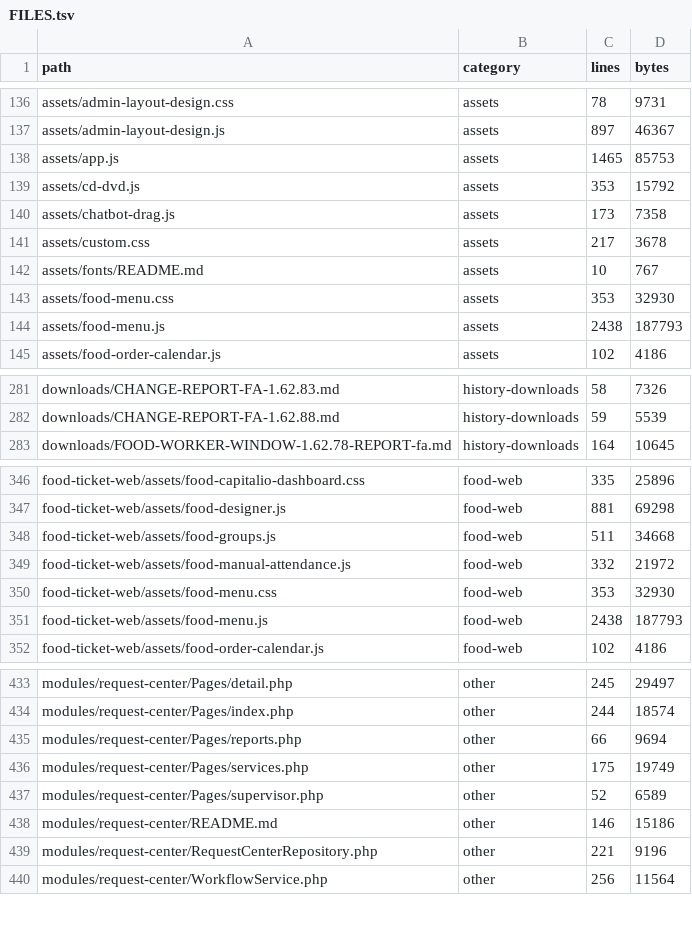
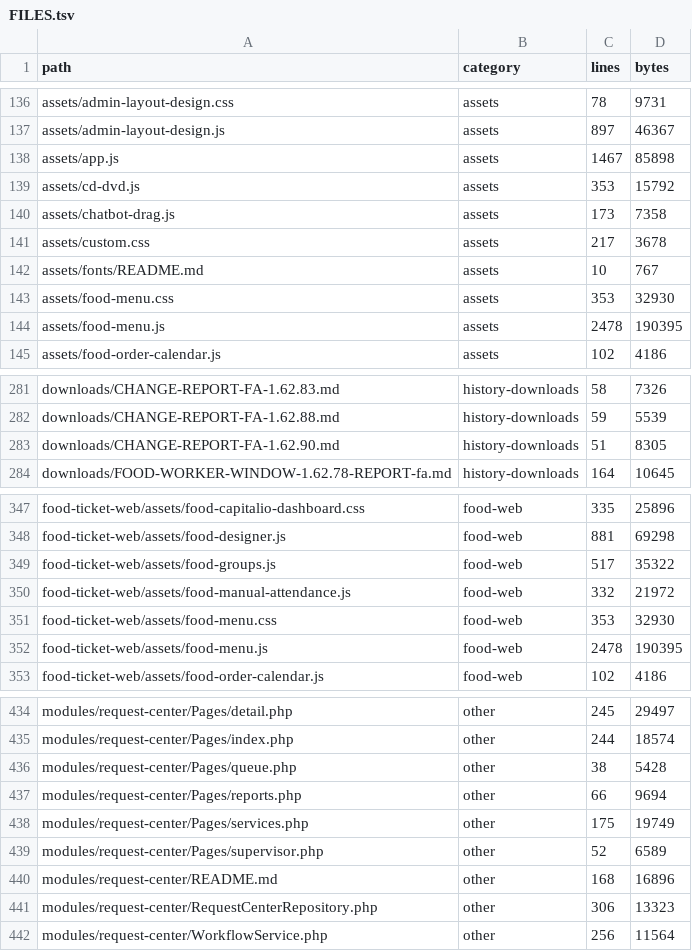
Before and after one commit to alirezarahimy-code/ticket, a TSV file: docs/system-map/FILES.tsv, drawn as a sheet; only a part is shown, gaps mark what is left out; the diff covers the shown part only.

```diff
--- a/docs/system-map/FILES.tsv
+++ b/docs/system-map/FILES.tsv
@@ -137,3 +137,3 @@ assets/admin-layout-design.css	assets	78	9731
 assets/admin-layout-design.js	assets	897	46367
-assets/app.js	assets	1465	85753
+assets/app.js	assets	1467	85898
 assets/cd-dvd.js	assets	353	15792
@@ -143,3 +143,3 @@ assets/fonts/README.md	assets	10	767
 assets/food-menu.css	assets	353	32930
-assets/food-menu.js	assets	2438	187793
+assets/food-menu.js	assets	2478	190395
 assets/food-order-calendar.js	assets	102	4186
@@ -282,2 +282,3 @@ downloads/CHANGE-REPORT-FA-1.62.83.md	history-downloads	58	7326
 downloads/CHANGE-REPORT-FA-1.62.88.md	history-downloads	59	5539
+downloads/CHANGE-REPORT-FA-1.62.90.md	history-downloads	51	8305
 downloads/FOOD-WORKER-WINDOW-1.62.78-REPORT-fa.md	history-downloads	164	10645
@@ -347,6 +348,6 @@ food-ticket-web/assets/food-capitalio-dashboard.css	food-web	335	25896
 food-ticket-web/assets/food-designer.js	food-web	881	69298
-food-ticket-web/assets/food-groups.js	food-web	511	34668
+food-ticket-web/assets/food-groups.js	food-web	517	35322
 food-ticket-web/assets/food-manual-attendance.js	food-web	332	21972
 food-ticket-web/assets/food-menu.css	food-web	353	32930
-food-ticket-web/assets/food-menu.js	food-web	2438	187793
+food-ticket-web/assets/food-menu.js	food-web	2478	190395
 food-ticket-web/assets/food-order-calendar.js	food-web	102	4186
@@ -434,2 +435,3 @@ modules/request-center/Pages/detail.php	other	245	29497
 modules/request-center/Pages/index.php	other	244	18574
+modules/request-center/Pages/queue.php	other	38	5428
 modules/request-center/Pages/reports.php	other	66	9694
@@ -437,4 +439,4 @@ modules/request-center/Pages/services.php	other	175	19749
 modules/request-center/Pages/supervisor.php	other	52	6589
-modules/request-center/README.md	other	146	15186
-modules/request-center/RequestCenterRepository.php	other	221	9196
+modules/request-center/README.md	other	168	16896
+modules/request-center/RequestCenterRepository.php	other	306	13323
 modules/request-center/WorkflowService.php	other	256	11564
```
Also changed, not shown: 6 edited cells elsewhere in this file, docs/system-map/ROUTES.tsv, docs/system-map/SYMBOLS.tsv, 4 other files.
